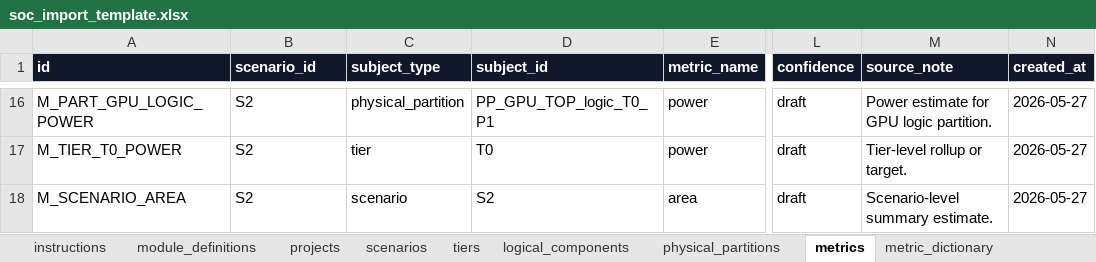
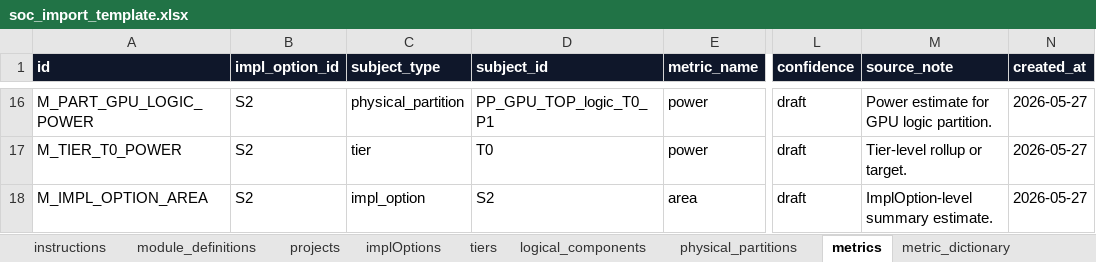
Before and after one commit to smhe00/soc_data, an Excel workbook: templates/soc_import_template.xlsx, sheet metrics, drawn as a sheet; only a part is shown, gaps mark what is left out; values as stored, in another font and other column widths than the file's, no borders; table styles not drawn; the diff names each change by its address in the sheet, - before the commit and + after, or states it on an @@ line.

Commit message:
Refactor: rename Scenario to ImplOption (实现选项) globally

```diff
--- a/templates/soc_import_template.xlsx (sheet metrics)
+++ b/templates/soc_import_template.xlsx (sheet metrics)
-sheet tab: scenarios
+sheet tab: implOptions
-B1: scenario_id
+B1: impl_option_id
-A18 (id): M_SCENARIO_AREA
+A18 (id): M_IMPL_OPTION_AREA
-C18 (subject_type): scenario
+C18 (subject_type): impl_option
-M18 (source_note): Scenario-level summary estimate.
+M18 (source_note): ImplOption-level summary estimate.
```
Also changed, not shown: sheet metric_dictionary, sheet instructions, sheet implOptions, sheet tiers, sheet relationship_examples, sheet coverage_checks, 1 more sheet, 26 other files.
